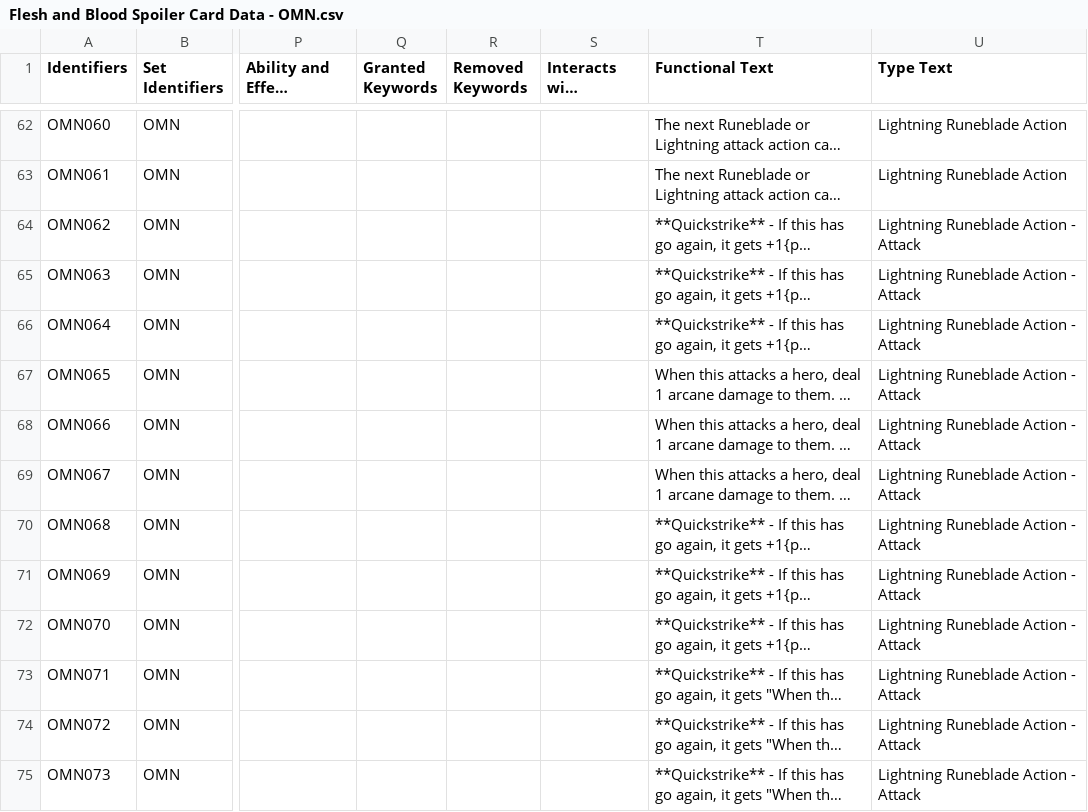
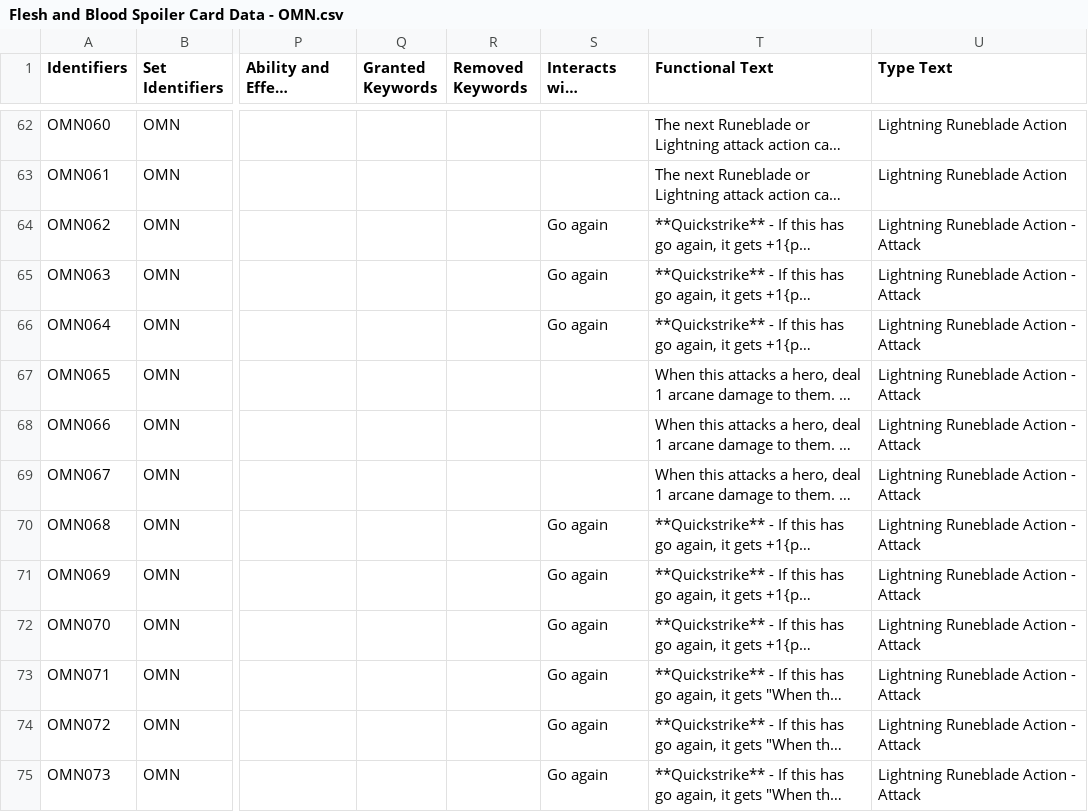
Before and after one commit to fabrary/cards, a CSV file: packages/cards/scripts/Spoiled/Flesh and Blood Spoiler Card Data - OMN.csv, drawn as a sheet; only a part is shown, gaps mark what is left out; long unchanged cells end in …; the diff covers the shown part only; the diff names each change by its address in the sheet, - before the commit and + after, or states it on an @@ line.

```diff
--- a/packages/cards/scripts/Spoiled/Flesh and Blood Spoiler Card Data - OMN.csv
+++ b/packages/cards/scripts/Spoiled/Flesh and Blood Spoiler Card Data - OMN.csv
-S64:S66 (Interacts with Keywords): (empty)
+S64:S66 (Interacts with Keywords): Go again
-S70:S75 (Interacts with Keywords): (empty)
+S70:S75 (Interacts with Keywords): Go again
```
Also changed, not shown: 32 edited cells elsewhere in this file, 8 other files.
